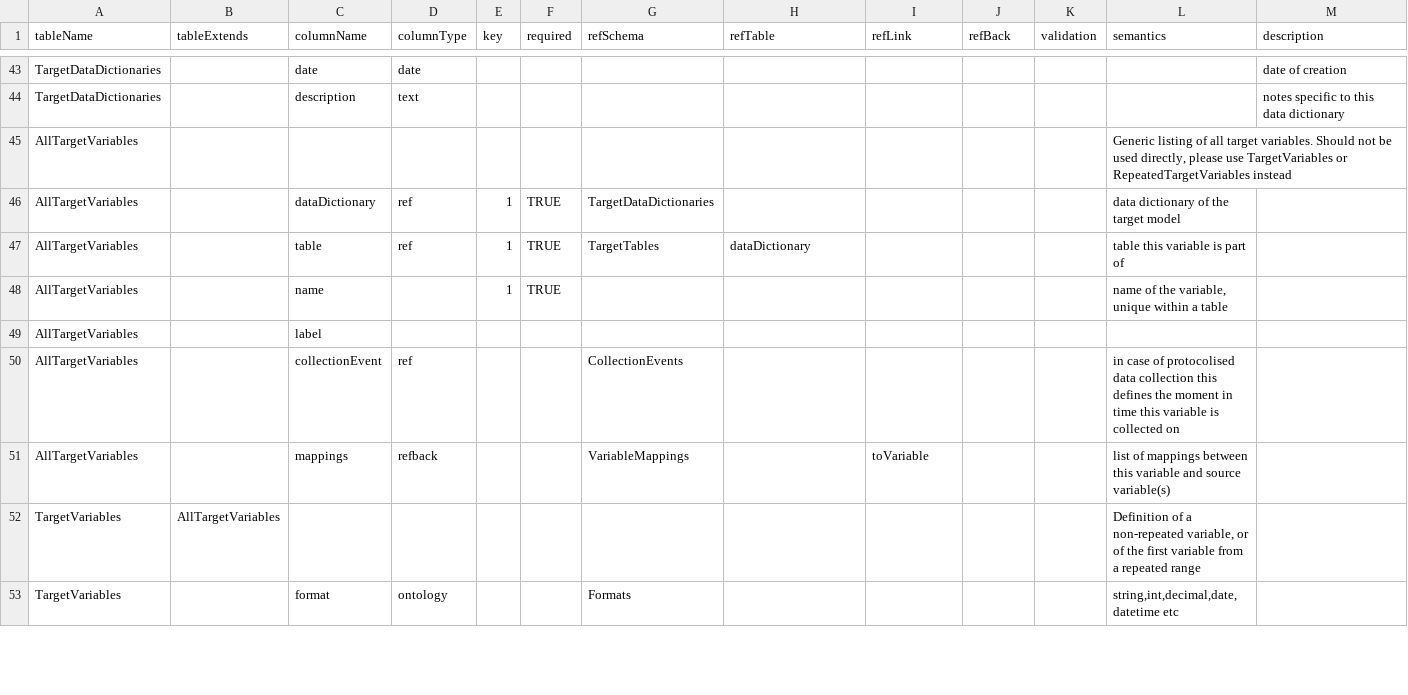
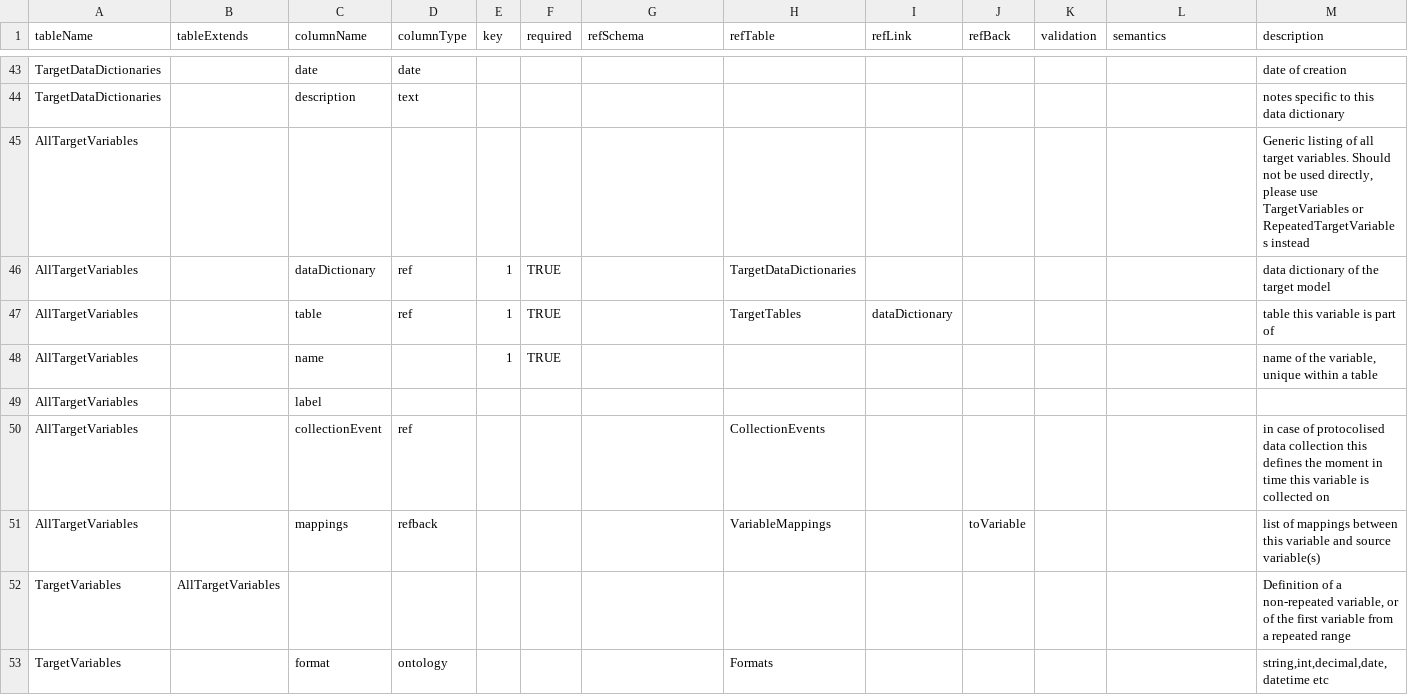
Before and after one commit to molgenis/molgenis-py-cohorts-etl, a CSV file: datamodels/network-model.csv, drawn as a sheet; only a part is shown, gaps mark what is left out; the diff covers the shown part only.

```diff
--- a/datamodels/network-model.csv
+++ b/datamodels/network-model.csv
@@ -44,10 +44,10 @@ TargetDataDictionaries,,date,date,,,,,,,,,date of creation
 TargetDataDictionaries,,description,text,,,,,,,,,notes specific to this data dictionary
-AllTargetVariables,,,,,,,,,,,"Generic listing of all target variables. Should not be used directly, please use TargetVariables or RepeatedTargetVariables instead",
-AllTargetVariables,,dataDictionary,ref,1,TRUE,TargetDataDictionaries,,,,,data dictionary of the target model,
-AllTargetVariables,,table,ref,1,TRUE,TargetTables,dataDictionary,,,,table this variable is part of,
-AllTargetVariables,,name,,1,TRUE,,,,,,"name of the variable, unique within a table",
+AllTargetVariables,,,,,,,,,,,,"Generic listing of all target variables. Should not be used directly, please use TargetVariables or RepeatedTargetVariables instead"
+AllTargetVariables,,dataDictionary,ref,1,TRUE,,TargetDataDictionaries,,,,,data dictionary of the target model
+AllTargetVariables,,table,ref,1,TRUE,,TargetTables,dataDictionary,,,,table this variable is part of
+AllTargetVariables,,name,,1,TRUE,,,,,,,"name of the variable, unique within a table"
 AllTargetVariables,,label,,,,,,,,,,
-AllTargetVariables,,collectionEvent,ref,,,CollectionEvents,,,,,in case of protocolised data collection this defines the moment in time this variable is collected on,
-AllTargetVariables,,mappings,refback,,,VariableMappings,,toVariable,,,list of mappings between this variable and source variable(s),
-TargetVariables,AllTargetVariables,,,,,,,,,,"Definition of a non-repeated variable, or of the first variable from a repeated range",
-TargetVariables,,format,ontology,,,Formats,,,,,"string,int,decimal,date,datetime etc",
+AllTargetVariables,,collectionEvent,ref,,,,CollectionEvents,,,,,in case of protocolised data collection this defines the moment in time this variable is collected on
+AllTargetVariables,,mappings,refback,,,,VariableMappings,,toVariable,,,list of mappings between this variable and source variable(s)
+TargetVariables,AllTargetVariables,,,,,,,,,,,"Definition of a non-repeated variable, or of the first variable from a repeated range"
+TargetVariables,,format,ontology,,,,Formats,,,,,"string,int,decimal,date,datetime etc"
```
Also changed, not shown: 36 edited cells elsewhere in this file, datamodels/cohort-model.csv, 1 other file.
